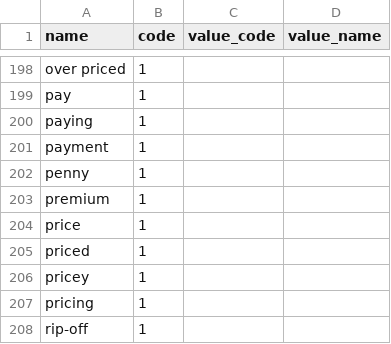
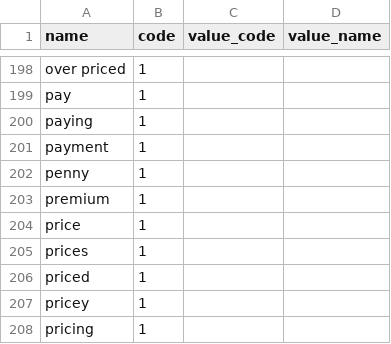
Before and after one commit to amirashiri/chatbot, a CSV file: intents.csv, drawn as a sheet; only a part is shown, gaps mark what is left out; the shorter side is filled out with more unchanged rows.

Commit message:
data

```diff
--- a/intents.csv
+++ b/intents.csv
@@ -204,2 +204,3 @@ premium,1,,,,
 price,1,,,,
+prices,1,,,,
 priced,1,,,,
```
